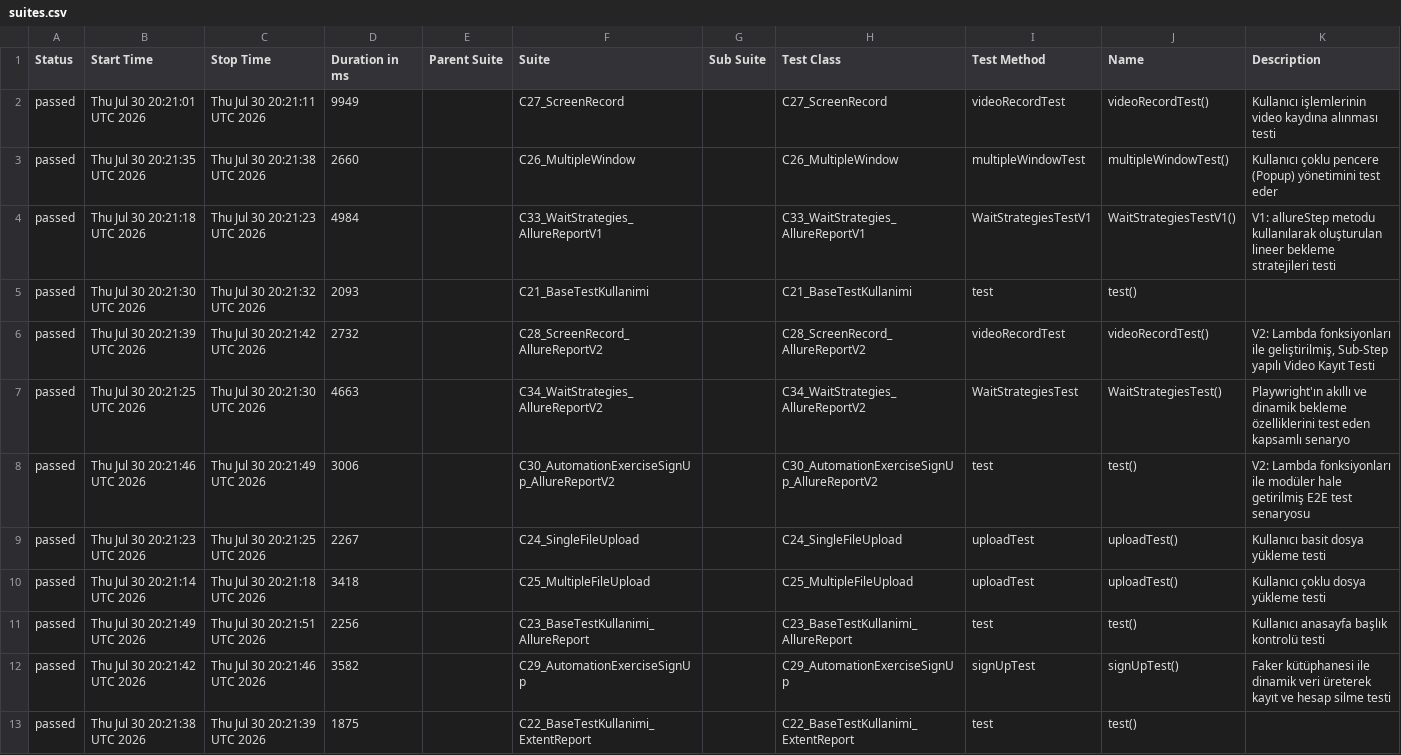
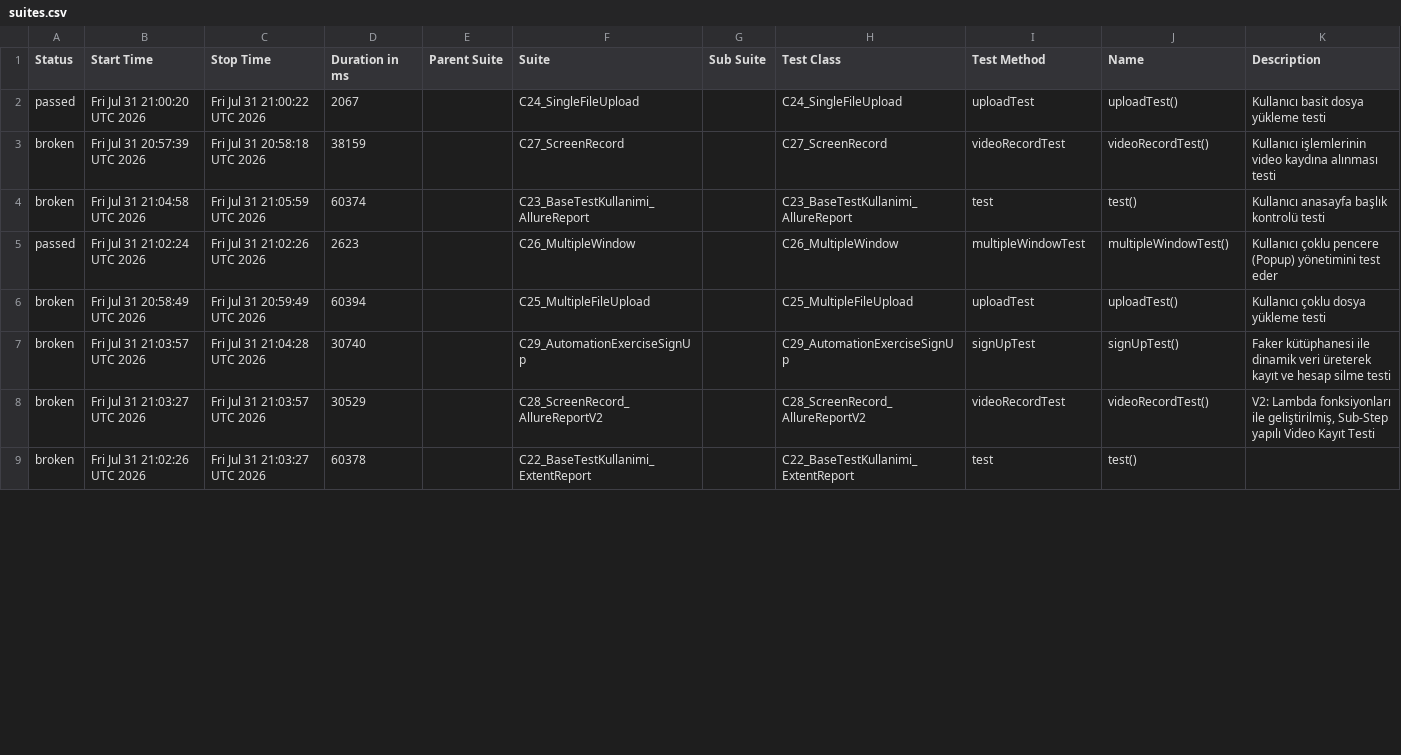
Before and after one commit to IpekSozbir/TestAutomationWithPlaywrightJava, a CSV file: allure-history/data/suites.csv, drawn as a sheet; only a part is shown; the diff covers the shown part only.

```diff
--- a/allure-history/data/suites.csv
+++ b/allure-history/data/suites.csv
@@ -1,13 +1,9 @@
 "Status","Start Time","Stop Time","Duration in ms","Parent Suite","Suite","Sub Suite","Test Class","Test Method","Name","Description"
-"passed","Thu Jul 30 20:21:01 UTC 2026","Thu Jul 30 20:21:11 UTC 2026","9949","","C27_ScreenRecord","","C27_ScreenRecord","videoRecordTest","videoRecordTest()","Kullanıcı işlemlerinin video kaydına alınması testi"
-"passed","Thu Jul 30 20:21:35 UTC 2026","Thu Jul 30 20:21:38 UTC 2026","2660","","C26_MultipleWindow","","C26_MultipleWindow","multipleWindowTest","multipleWindowTest()","Kullanıcı çoklu pencere (Popup) yönetimini test eder"
-"passed","Thu Jul 30 20:21:18 UTC 2026","Thu Jul 30 20:21:23 UTC 2026","4984","","C33_WaitStrategies_AllureReportV1","","C33_WaitStrategies_AllureReportV1","WaitStrategiesTestV1","WaitStrategiesTestV1()","V1: allureStep metodu kullanılarak oluşturulan lineer bekleme stratejileri testi"
-"passed","Thu Jul 30 20:21:30 UTC 2026","Thu Jul 30 20:21:32 UTC 2026","2093","","C21_BaseTestKullanimi","","C21_BaseTestKullanimi","test","test()",""
-"passed","Thu Jul 30 20:21:39 UTC 2026","Thu Jul 30 20:21:42 UTC 2026","2732","","C28_ScreenRecord_AllureReportV2","","C28_ScreenRecord_AllureReportV2","videoRecordTest","videoRecordTest()","V2: Lambda fonksiyonları ile geliştirilmiş, Sub-Step yapılı Video Kayıt Testi"
-"passed","Thu Jul 30 20:21:25 UTC 2026","Thu Jul 30 20:21:30 UTC 2026","4663","","C34_WaitStrategies_AllureReportV2","","C34_WaitStrategies_AllureReportV2","WaitStrategiesTest","WaitStrategiesTest()","Playwright'ın akıllı ve dinamik bekleme özelliklerini test eden kapsamlı senaryo"
-"passed","Thu Jul 30 20:21:46 UTC 2026","Thu Jul 30 20:21:49 UTC 2026","3006","","C30_AutomationExerciseSignUp_AllureReportV2","","C30_AutomationExerciseSignUp_AllureReportV2","test","test()","V2: Lambda fonksiyonları ile modüler hale getirilmiş E2E test senaryosu"
-"passed","Thu Jul 30 20:21:23 UTC 2026","Thu Jul 30 20:21:25 UTC 2026","2267","","C24_SingleFileUpload","","C24_SingleFileUpload","uploadTest","uploadTest()","Kullanıcı basit dosya yükleme testi"
-"passed","Thu Jul 30 20:21:14 UTC 2026","Thu Jul 30 20:21:18 UTC 2026","3418","","C25_MultipleFileUpload","","C25_MultipleFileUpload","uploadTest","uploadTest()","Kullanıcı çoklu dosya yükleme testi"
-"passed","Thu Jul 30 20:21:49 UTC 2026","Thu Jul 30 20:21:51 UTC 2026","2256","","C23_BaseTestKullanimi_AllureReport","","C23_BaseTestKullanimi_AllureReport","test","test()","Kullanıcı anasayfa başlık kontrolü testi"
-"passed","Thu Jul 30 20:21:42 UTC 2026","Thu Jul 30 20:21:46 UTC 2026","3582","","C29_AutomationExerciseSignUp","","C29_AutomationExerciseSignUp","signUpTest","signUpTest()","Faker kütüphanesi ile dinamik veri üreterek kayıt ve hesap silme testi"
-"passed","Thu Jul 30 20:21:38 UTC 2026","Thu Jul 30 20:21:39 UTC 2026","1875","","C22_BaseTestKullanimi_ExtentReport","","C22_BaseTestKullanimi_ExtentReport","test","test()",""
+"passed","Fri Jul 31 21:00:20 UTC 2026","Fri Jul 31 21:00:22 UTC 2026","2067","","C24_SingleFileUpload","","C24_SingleFileUpload","uploadTest","uploadTest()","Kullanıcı basit dosya yükleme testi"
+"broken","Fri Jul 31 20:57:39 UTC 2026","Fri Jul 31 20:58:18 UTC 2026","38159","","C27_ScreenRecord","","C27_ScreenRecord","videoRecordTest","videoRecordTest()","Kullanıcı işlemlerinin video kaydına alınması testi"
+"broken","Fri Jul 31 21:04:58 UTC 2026","Fri Jul 31 21:05:59 UTC 2026","60374","","C23_BaseTestKullanimi_AllureReport","","C23_BaseTestKullanimi_AllureReport","test","test()","Kullanıcı anasayfa başlık kontrolü testi"
+"passed","Fri Jul 31 21:02:24 UTC 2026","Fri Jul 31 21:02:26 UTC 2026","2623","","C26_MultipleWindow","","C26_MultipleWindow","multipleWindowTest","multipleWindowTest()","Kullanıcı çoklu pencere (Popup) yönetimini test eder"
+"broken","Fri Jul 31 20:58:49 UTC 2026","Fri Jul 31 20:59:49 UTC 2026","60394","","C25_MultipleFileUpload","","C25_MultipleFileUpload","uploadTest","uploadTest()","Kullanıcı çoklu dosya yükleme testi"
+"broken","Fri Jul 31 21:03:57 UTC 2026","Fri Jul 31 21:04:28 UTC 2026","30740","","C29_AutomationExerciseSignUp","","C29_AutomationExerciseSignUp","signUpTest","signUpTest()","Faker kütüphanesi ile dinamik veri üreterek kayıt ve hesap silme testi"
+"broken","Fri Jul 31 21:03:27 UTC 2026","Fri Jul 31 21:03:57 UTC 2026","30529","","C28_ScreenRecord_AllureReportV2","","C28_ScreenRecord_AllureReportV2","videoRecordTest","videoRecordTest()","V2: Lambda fonksiyonları ile geliştirilmiş, Sub-Step yapılı Video Kayıt Testi"
+"broken","Fri Jul 31 21:02:26 UTC 2026","Fri Jul 31 21:03:27 UTC 2026","60378","","C22_BaseTestKullanimi_ExtentReport","","C22_BaseTestKullanimi_ExtentReport","test","test()",""
```
Also changed, not shown: 4 added rows and 9 edited cells elsewhere in this file, allure-history/data/behaviors.csv, 52 other files.
